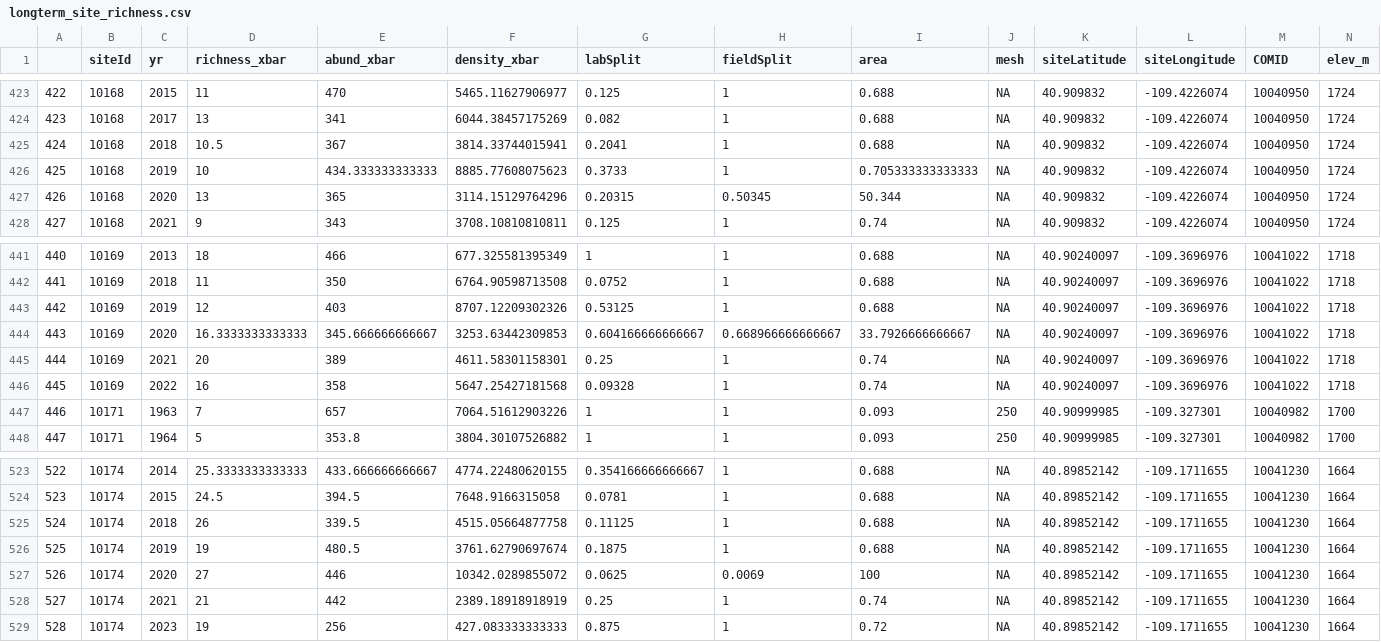
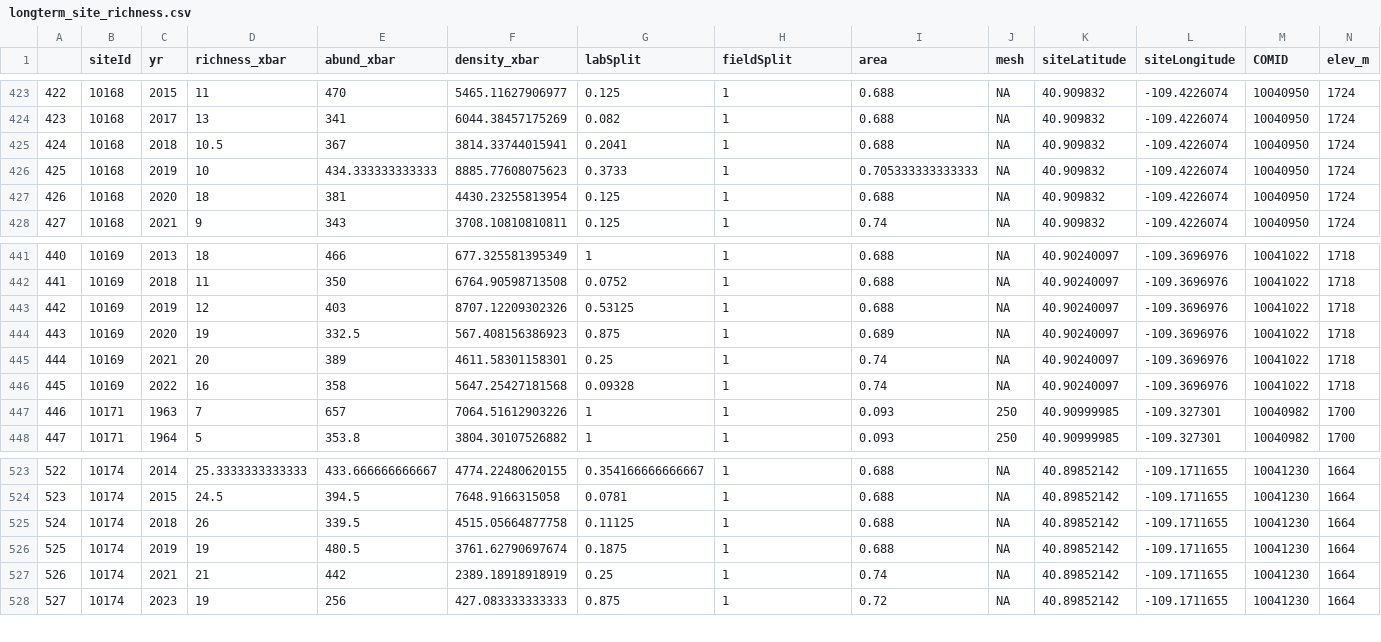
Before and after one commit to ggianniny/utah_inverts, a CSV file: cleaned_data/longterm_site_richness.csv, drawn as a sheet; only a part is shown, gaps mark what is left out; removed rows and columns are numbered as before the commit, all else as after; the diff names each change by its address in the sheet, - before the commit and + after, or states it on an @@ line.

```diff
--- a/cleaned_data/longterm_site_richness.csv
+++ b/cleaned_data/longterm_site_richness.csv
-D427 (richness_xbar): 13
+D427 (richness_xbar): 18
-E427 (abund_xbar): 365
+E427 (abund_xbar): 381
-F427 (density_xbar): 3114.15129764296
+F427 (density_xbar): 4430.23255813954
-G427 (labSplit): 0.20315
+G427 (labSplit): 0.125
-H427 (fieldSplit): 0.50345
+H427 (fieldSplit): 1
-I427 (area): 50.344
+I427 (area): 0.688
-D444 (richness_xbar): 16.3333333333333
+D444 (richness_xbar): 19
-E444 (abund_xbar): 345.666666666667
+E444 (abund_xbar): 332.5
-F444 (density_xbar): 3253.63442309853
+F444 (density_xbar): 567.408156386923
-G444 (labSplit): 0.604166666666667
+G444 (labSplit): 0.875
-H444 (fieldSplit): 0.668966666666667
+H444 (fieldSplit): 1
-I444 (area): 33.7926666666667
+I444 (area): 0.689
-row 527: 526 | 10174 | 2020 | 27 | 446 | 10342.0289855072 | 0.0625 | 0.0069 | 100 | NA | 40.89852142 | -109.1711655 | 10041230 | 1664
@@ column A renumbered from row 527 down @@
```
Also changed, not shown: cleaned_data/comid_year_richness.csv, cleaned_data/longterm_comid_richness.csv, 19 other files.
